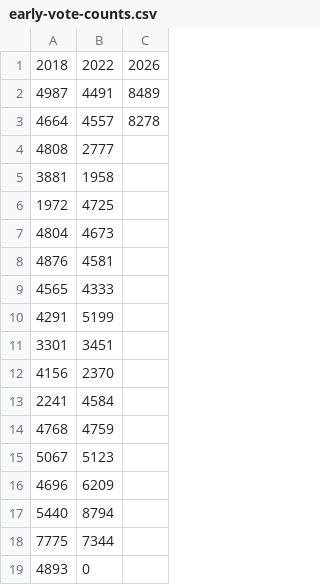
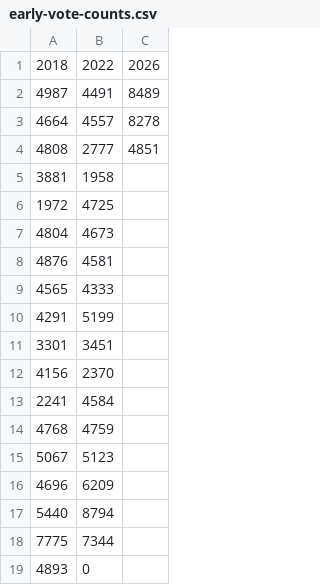
Before and after one commit to cldwalker/durham-early-vote-race, a CSV file: early-vote-counts.csv, drawn as a sheet.

Commit message:
Add a toggleable data section
- Make it linkable
- Toggle data view between daily and cumulative counts
- Add day 3 count
- Speed up race
- Don't continue racing when exiting 2026 modal

```diff
--- a/early-vote-counts.csv
+++ b/early-vote-counts.csv
@@ -3,3 +3,3 @@
 4664,4557,8278
-4808,2777
+4808,2777,4851
 3881,1958
```
Also changed, not shown: 5 other files.
